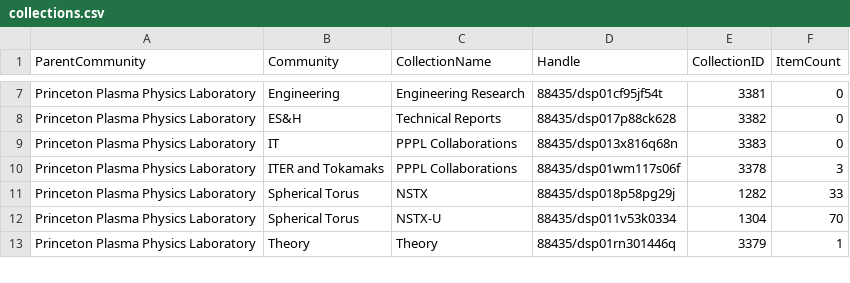
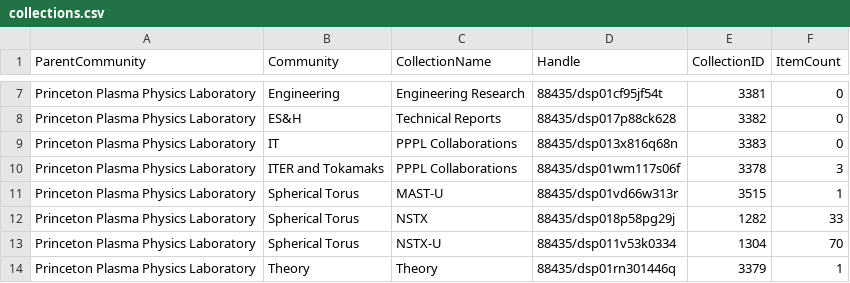
Before and after one commit to pulibrary/pdc_discovery, a CSV file: config/collections.csv, drawn as a sheet; only a part is shown, gaps mark what is left out; the diff names each change by its address in the sheet, - before the commit and + after, or states it on an @@ line.

Commit message:
Added MAST-U collection for indexing

```diff
--- a/config/collections.csv
+++ b/config/collections.csv
+row 11: Princeton Plasma Physics Laboratory | Spherical Torus | MAST-U | 88435/dsp01vd66w313r | 3515 | 1
```
Also changed, not shown: 1 other file.
